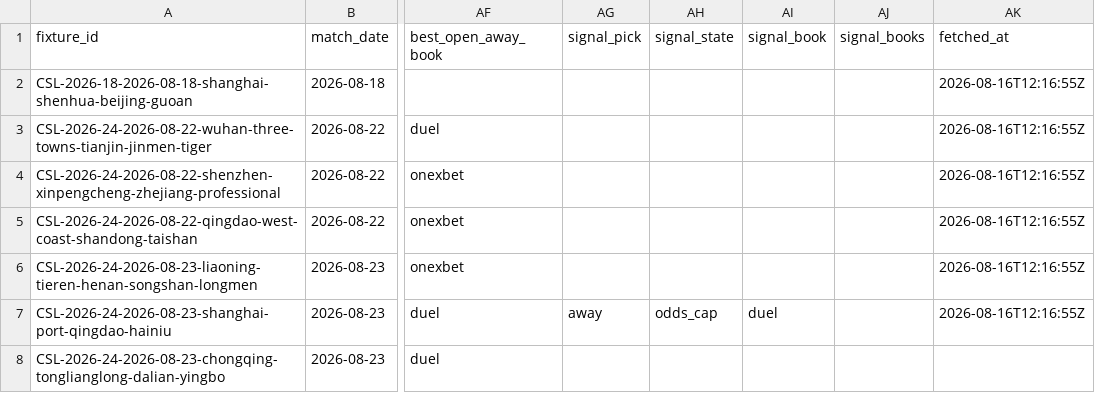
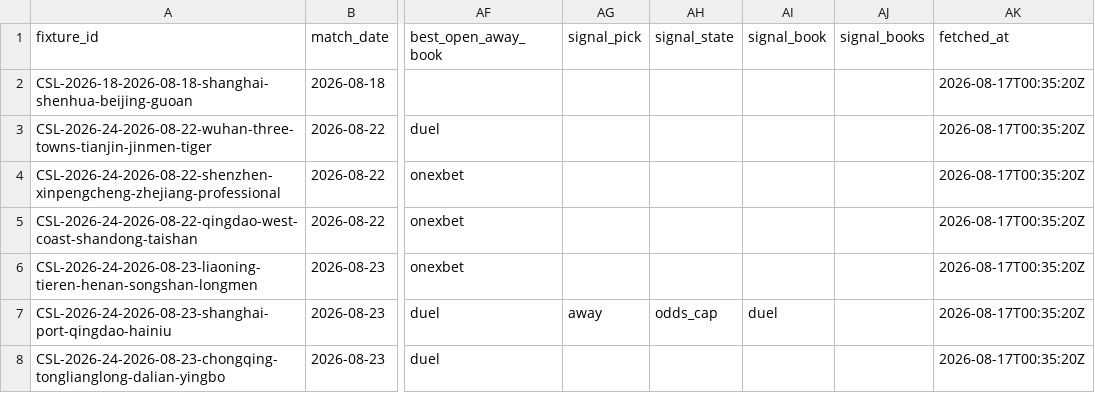
Before and after one commit to jiajun-builds/betmodel, a CSV file: data/dashboard/csv/upcoming_market_comparison.csv, drawn as a sheet; only a part is shown, gaps mark what is left out; the diff names each change by its address in the sheet, - before the commit and + after, or states it on an @@ line.

```diff
--- a/data/dashboard/csv/upcoming_market_comparison.csv
+++ b/data/dashboard/csv/upcoming_market_comparison.csv
-AK2:AK7 (fetched_at): 2026-08-16T12:16:55Z
+AK2:AK7 (fetched_at): 2026-08-17T00:35:20Z
-AK8 (fetched_at): (empty)
+AK8 (fetched_at): 2026-08-17T00:35:20Z
```
Also changed, not shown: data/dashboard/csv/dashboard_meta.csv, data/output_data/CHN_upcoming_market_comparison.csv, 6 other files.
